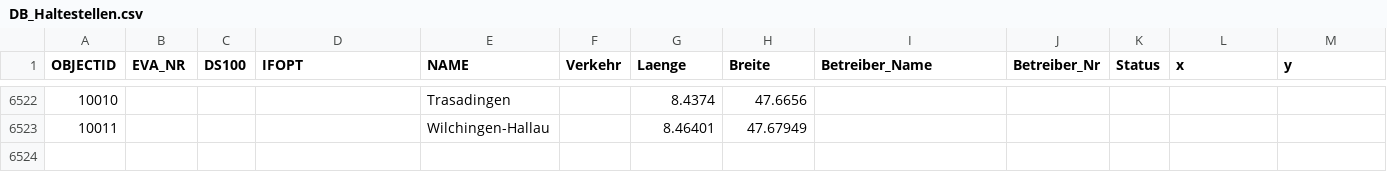
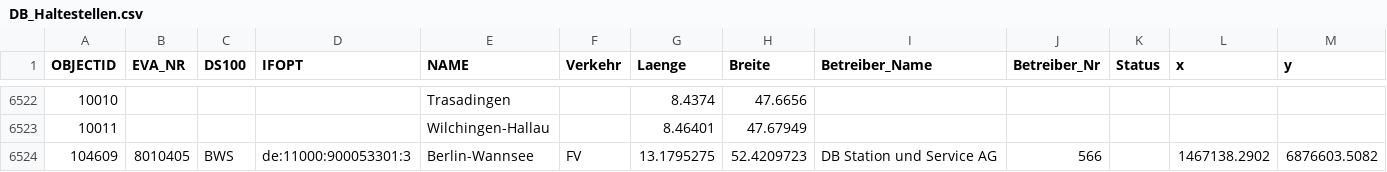
Before and after one commit to bronikkk/railfie, a CSV file: DB_Haltestellen.csv, drawn as a sheet; only a part is shown, gaps mark what is left out; the diff names each change by its address in the sheet, - before the commit and + after, or states it on an @@ line.

```diff
--- a/DB_Haltestellen.csv
+++ b/DB_Haltestellen.csv
+row 6524: 104609 | 8010405 | BWS | de:11000:900053301:3 | Berlin-Wannsee | FV | 13.1795275 | 52.4209723 | DB Station und Service AG | 566 |  | 1467138.2902 | 6876603.5082
```
Also changed, not shown: 26 other files.
